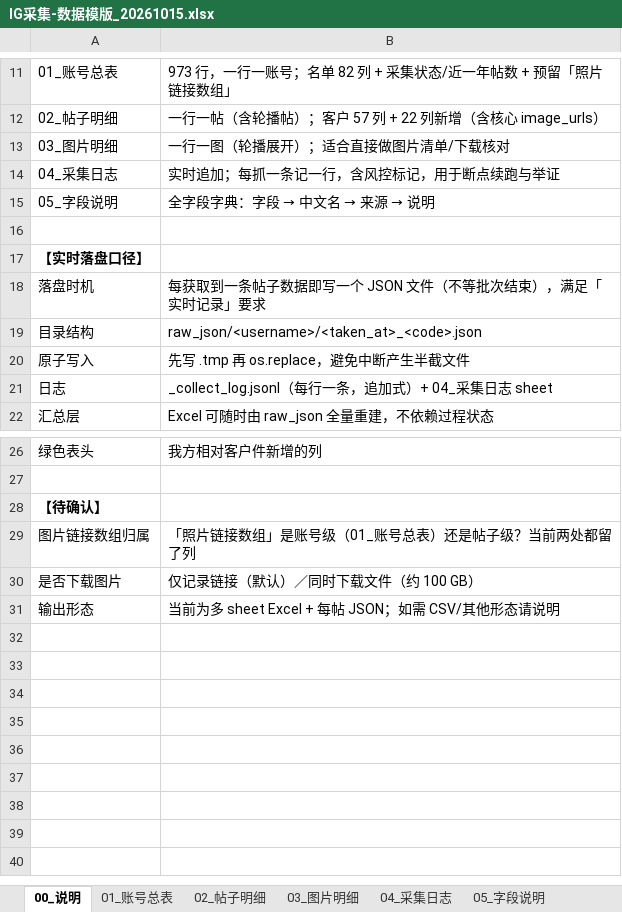
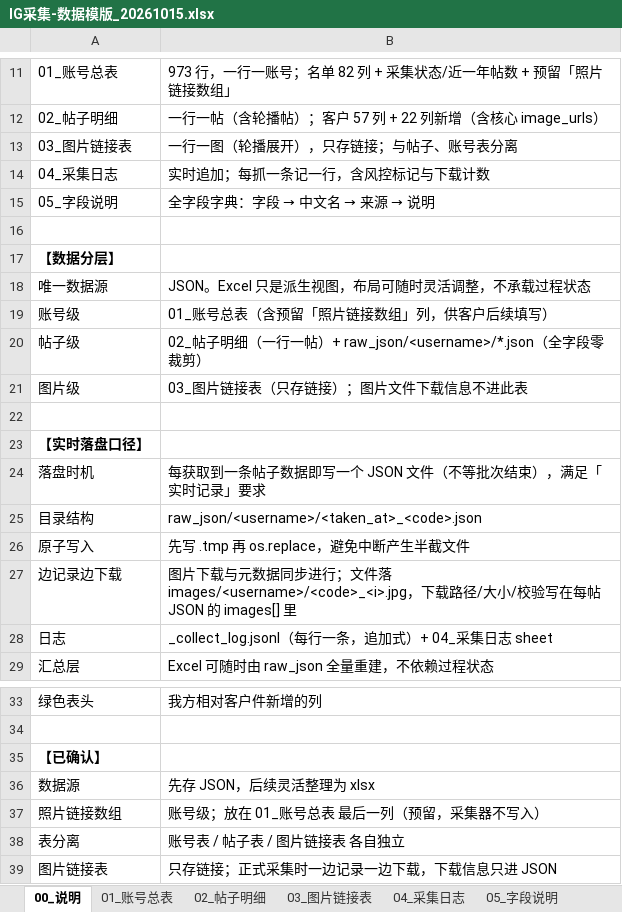
Before and after one commit to hong2301/share, an Excel workbook: IG采集-数据模版_20261015.xlsx, sheet 00_说明, drawn as a sheet; only a part is shown, gaps mark what is left out; values as stored, in another font and other column widths than the file's, no borders; removed rows and columns are numbered as before the commit, all else as after; the diff names each change by its address in the sheet, - before the commit and + after, or states it on an @@ line.

```diff
--- a/IG采集-数据模版_20261015.xlsx (sheet 00_说明)
+++ b/IG采集-数据模版_20261015.xlsx (sheet 00_说明)
-sheet tab: 03_图片明细
+sheet tab: 03_图片链接表
-row 13: 03_图片明细 | 一行一图（轮播展开）；适合直接做图片清单/下载核对
+row 13: 03_图片链接表 | 一行一图（轮播展开），只存链接；与帖子、账号表分离
-B14: 实时追加；每抓一条记一行，含风控标记，用于断点续跑与举证
+B14: 实时追加；每抓一条记一行，含风控标记与下载计数
+row 16: (empty)
+row 17: 【数据分层】
+row 18: 唯一数据源 | JSON。Excel 只是派生视图，布局可随时灵活调整，不承载过程状态
+row 19: 账号级 | 01_账号总表（含预留「照片链接数组」列，供客户后续填写）
+row 20: 帖子级 | 02_帖子明细（一行一帖）+ raw_json/<username>/*.json（全字段零裁剪）
+row 21: 图片级 | 03_图片链接表（只存链接）；图片文件下载信息不进此表
+row 27: 边记录边下载 | 图片下载与元数据同步进行；文件落 images/<username>/<code>_<i>.jpg，下载路径/大小/校验写在每帖 JSON 的 images[] 里
-A35: 【待确认】
+A35: 【已确认】
-row 29: 图片链接数组归属 | 「照片链接数组」是账号级（01_账号总表）还是帖子级？当前两处都留了列
-row 30: 是否下载图片 | 仅记录链接（默认）／同时下载文件（约 100 GB）
-row 31: 输出形态 | 当前为多 sheet Excel + 每帖 JSON；如需 CSV/其他形态请说明
+row 36: 数据源 | 先存 JSON，后续灵活整理为 xlsx
+row 37: 照片链接数组 | 账号级；放在 01_账号总表 最后一列（预留，采集器不写入）
+row 38: 表分离 | 账号表 / 帖子表 / 图片链接表 各自独立
+row 39: 图片链接表 | 只存链接；正式采集时一边记录一边下载，下载信息只进 JSON
```
Also changed, not shown: sheet 03_图片链接表, sheet 05_字段说明, sheet 04_采集日志, sheet 02_帖子明细, sheet 01_账号总表, 3 other files.
